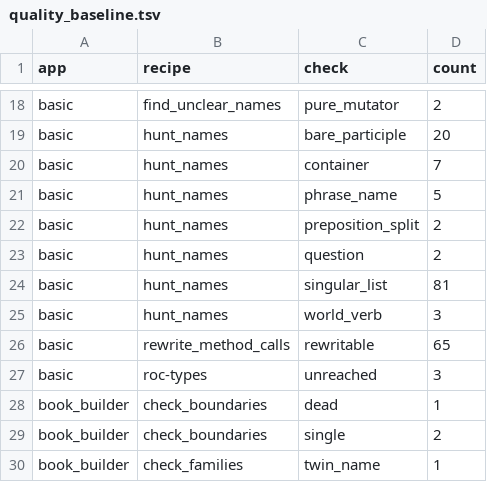
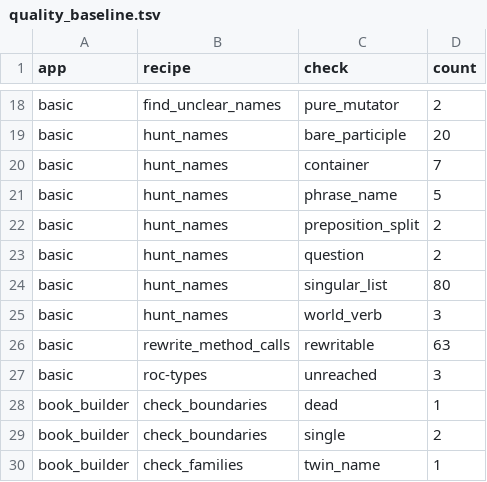
Before and after one commit to showell/roc-apps, a TSV file: tools/quality_baseline.tsv, drawn as a sheet; only a part is shown, gaps mark what is left out; the diff covers the shown part only.

```diff
--- a/tools/quality_baseline.tsv
+++ b/tools/quality_baseline.tsv
@@ -23,5 +23,5 @@ basic	hunt_names	preposition_split	2
 basic	hunt_names	question	2
-basic	hunt_names	singular_list	81
+basic	hunt_names	singular_list	80
 basic	hunt_names	world_verb	3
-basic	rewrite_method_calls	rewritable	65
+basic	rewrite_method_calls	rewritable	63
 basic	roc-types	unreached	3
```
Also changed, not shown: 9 added rows, 8 removed rows and 14 edited cells elsewhere in this file.
